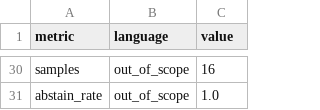
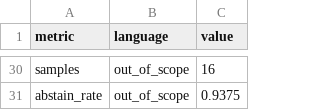
Before and after one commit to Sadia-Farooque/AI-Legal-Helper, a CSV file: results/test_tfidf_svm.csv, drawn as a sheet; only a part is shown, gaps mark what is left out; the diff covers the shown part only; the diff names each change by its address in the sheet, - before the commit and + after, or states it on an @@ line.

```diff
--- a/results/test_tfidf_svm.csv
+++ b/results/test_tfidf_svm.csv
-C31 (value): 1.0
+C31 (value): 0.9375
```
Also changed, not shown: 21 edited cells elsewhere in this file, results/test_distilbert.csv, results/test_tfidf_lr.csv, 12 other files.
